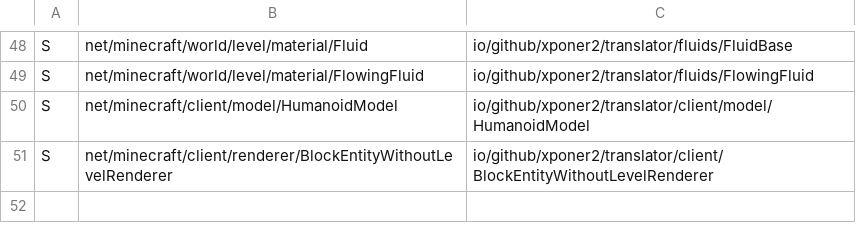
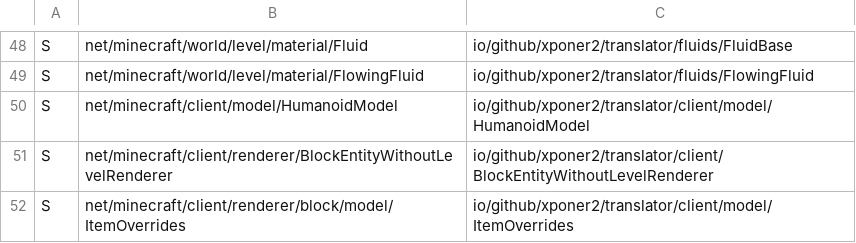
Before and after one commit to Xponer2/translator, a TSV file: src/main/resources/assets/translator/runtime/neoforge-1.21.1-supers.tsv, drawn as a sheet; only a part is shown, gaps mark what is left out; the diff names each change by its address in the sheet, - before the commit and + after, or states it on an @@ line.

```diff
--- a/src/main/resources/assets/translator/runtime/neoforge-1.21.1-supers.tsv
+++ b/src/main/resources/assets/translator/runtime/neoforge-1.21.1-supers.tsv
+row 52: S | net/minecraft/client/renderer/block/model/ItemOverrides | io/github/xponer2/translator/client/model/ItemOverrides
```
Also changed, not shown: src/main/resources/assets/translator/runtime/neoforge-1.21.1-redirects.tsv, 15 other files.
